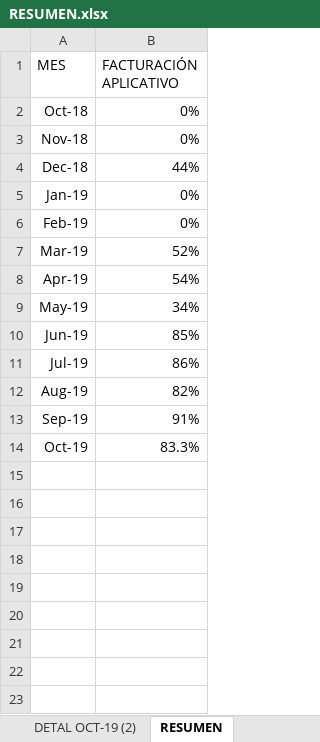
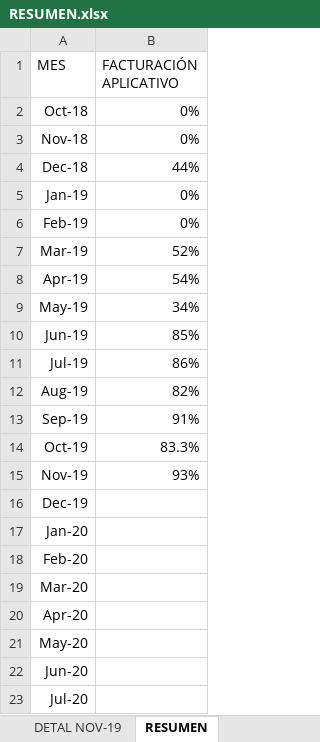
Before and after one commit to jaimeparramilic/PROYECTO1-INGRESOS, an Excel workbook: DOCUMENTACION/INDICADOR FACTURACIÓN/RESUMEN.xlsx, sheet RESUMEN, drawn as a sheet; values as stored, in another font and other column widths than the file's, no borders; charts and pictures not drawn; the diff names each change by its address in the sheet, - before the commit and + after, or states it on an @@ line.

```diff
--- a/DOCUMENTACION/INDICADOR FACTURACIÓN/RESUMEN.xlsx (sheet RESUMEN)
+++ b/DOCUMENTACION/INDICADOR FACTURACIÓN/RESUMEN.xlsx (sheet RESUMEN)
+sheet tab: DETAL NOV-19
+row 15: Nov-19 | 93%
+row 16: Dec-19
+row 17: Jan-20
+row 18: Feb-20
+row 19: Mar-20
+row 20: Apr-20
+row 21: May-20
+row 22: Jun-20
+row 23: Jul-20
```
Also changed, not shown: sheet DETAL OCT-19, other sheet tabs, charts or pictures, 4 other files.
